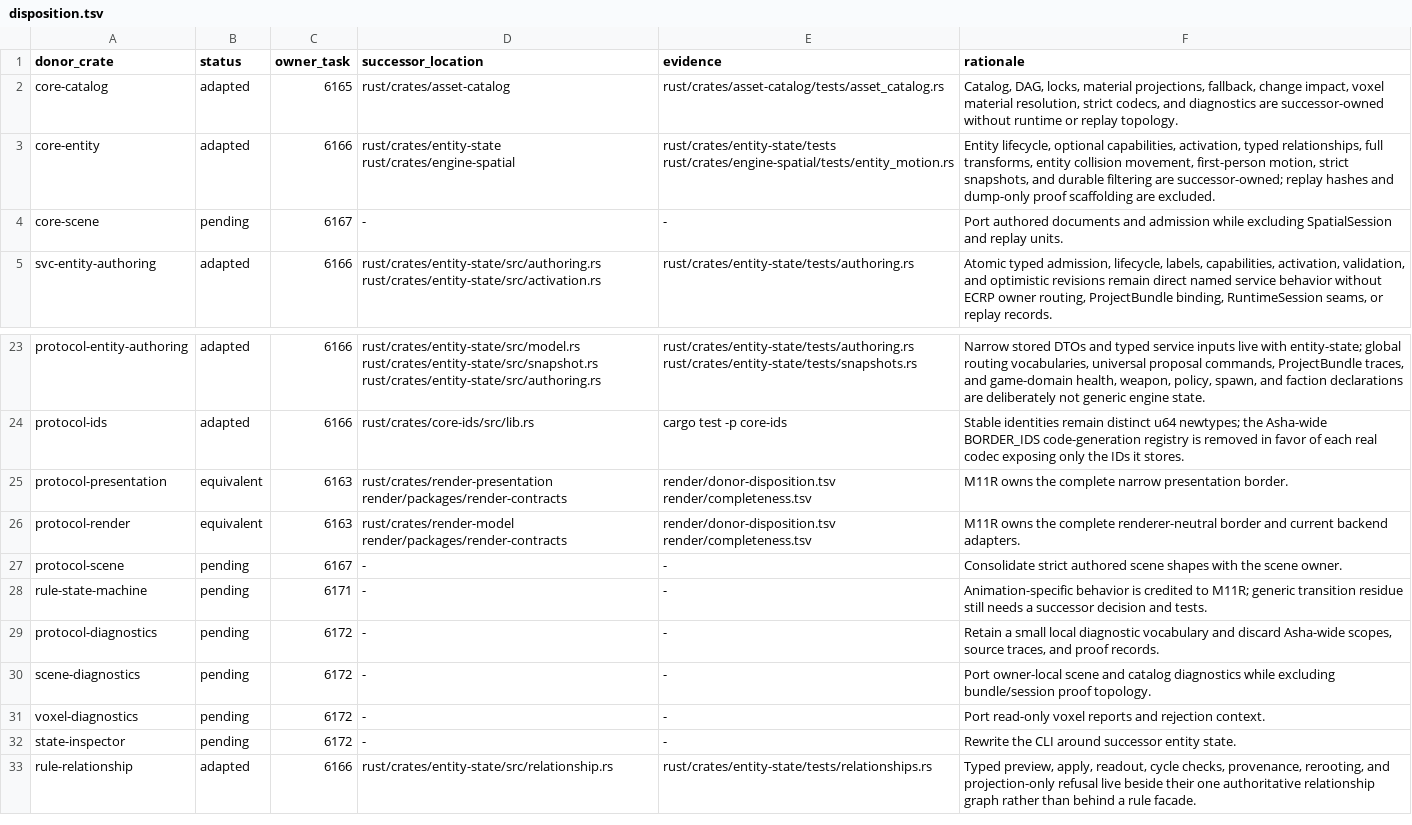
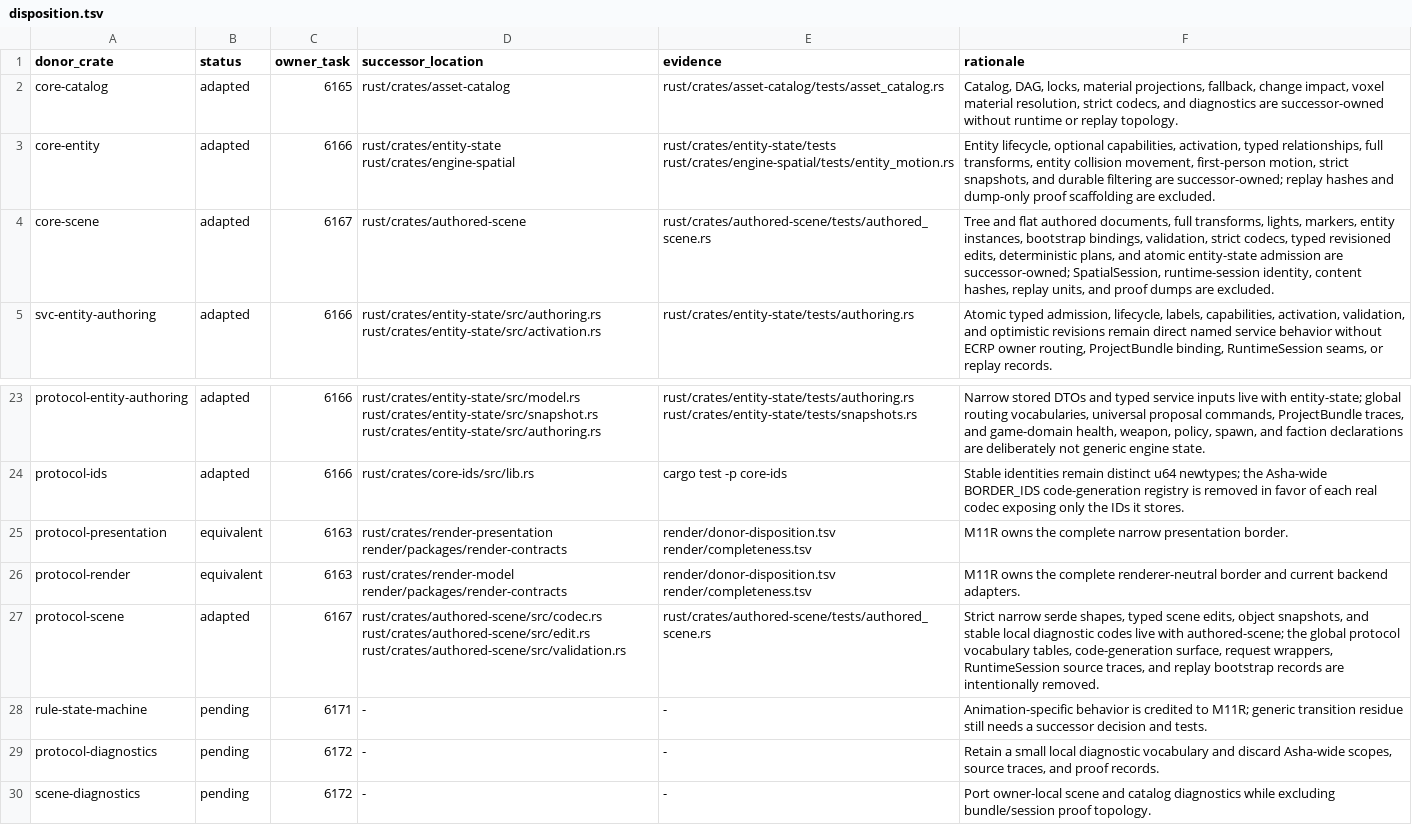
Before and after one commit to FuzzySlipper/rusty-engine, a TSV file: migration/asha-equivalence/disposition.tsv, drawn as a sheet; only a part is shown, gaps mark what is left out; the shorter side is filled out with more unchanged rows.

Commit message:
Add authored scene documents and admission

```diff
--- a/migration/asha-equivalence/disposition.tsv
+++ b/migration/asha-equivalence/disposition.tsv
@@ -3,3 +3,3 @@ core-catalog	adapted	6165	rust/crates/asset-catalog	rust/crates/asset-catalog/te
 core-entity	adapted	6166	rust/crates/entity-state rust/crates/engine-spatial	rust/crates/entity-state/tests rust/crates/engine-spatial/tests/entity_motion.rs	Entity lifecycle, optional capabilities, activation, typed relationships, full transforms, entity collision movement, first-person motion, strict snapshots, and durable filtering are successor-owned; replay hashes and dump-only proof scaffolding are excluded.
-core-scene	pending	6167	-	-	Port authored documents and admission while excluding SpatialSession and replay units.
+core-scene	adapted	6167	rust/crates/authored-scene	rust/crates/authored-scene/tests/authored_scene.rs	Tree and flat authored documents, full transforms, lights, markers, entity instances, bootstrap bindings, validation, strict codecs, typed revisioned edits, deterministic plans, and atomic entity-state admission are successor-owned; SpatialSession, runtime-session identity, content hashes, replay units, and proof dumps are excluded.
 svc-entity-authoring	adapted	6166	rust/crates/entity-state/src/authoring.rs rust/crates/entity-state/src/activation.rs	rust/crates/entity-state/tests/authoring.rs	Atomic typed admission, lifecycle, labels, capabilities, activation, validation, and optimistic revisions remain direct named service behavior without ECRP owner routing, ProjectBundle binding, RuntimeSession seams, or replay records.
@@ -26,3 +26,3 @@ protocol-presentation	equivalent	6163	rust/crates/render-presentation render/pac
 protocol-render	equivalent	6163	rust/crates/render-model render/packages/render-contracts	render/donor-disposition.tsv render/completeness.tsv	M11R owns the complete renderer-neutral border and current backend adapters.
-protocol-scene	pending	6167	-	-	Consolidate strict authored scene shapes with the scene owner.
+protocol-scene	adapted	6167	rust/crates/authored-scene/src/codec.rs rust/crates/authored-scene/src/edit.rs rust/crates/authored-scene/src/validation.rs	rust/crates/authored-scene/tests/authored_scene.rs	Strict narrow serde shapes, typed scene edits, object snapshots, and stable local diagnostic codes live with authored-scene; the global protocol vocabulary tables, code-generation surface, request wrappers, RuntimeSession source traces, and replay bootstrap records are intentionally removed.
 rule-state-machine	pending	6171	-	-	Animation-specific behavior is credited to M11R; generic transition residue still needs a successor decision and tests.
```
Also changed, not shown: 12 other files.
